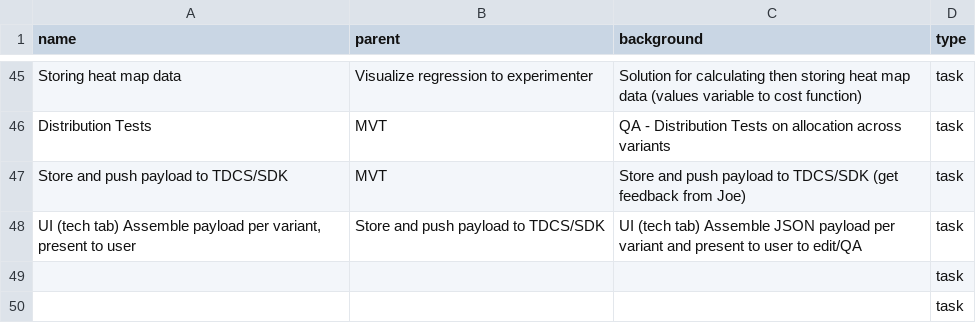
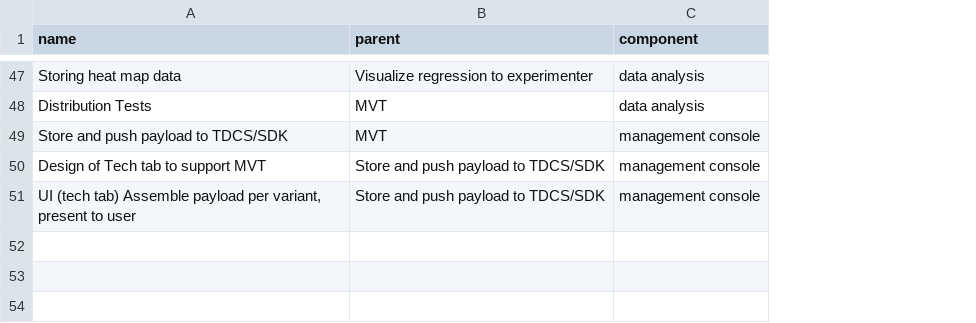
Before and after one commit to datavizhokie/AutoTree, a CSV file: treedata.csv, drawn as a sheet; only a part is shown, gaps mark what is left out; removed rows and columns are numbered as before the commit, all else as after; the diff covers the shown part only; the diff names each change by its address in the sheet, - before the commit and + after, or states it on an @@ line.

```diff
--- a/treedata.csv
+++ b/treedata.csv
-column C (background), rows 45-48: Solution for calculating then storing heat map data (values variable to cost function) | QA - Distribution Tests on allocation across variants | Store and push payload to TDCS/SDK (get feedback from Joe) | UI (tech tab) Assemble JSON payload per variant and present to user to edit/QA
-column D (type), rows 45-48: all task
+column C (component), rows 47-49: data analysis | data analysis | management console; row 51: management console
+row 50: Design of Tech tab to support MVT | Store and push payload to TDCS/SDK | management console
-row 49:  |  |  | task
-row 50:  |  |  | task
```
Also changed, not shown: 3 added rows, 1 removed row and 4 edited cells elsewhere in this file, 1 other file.
